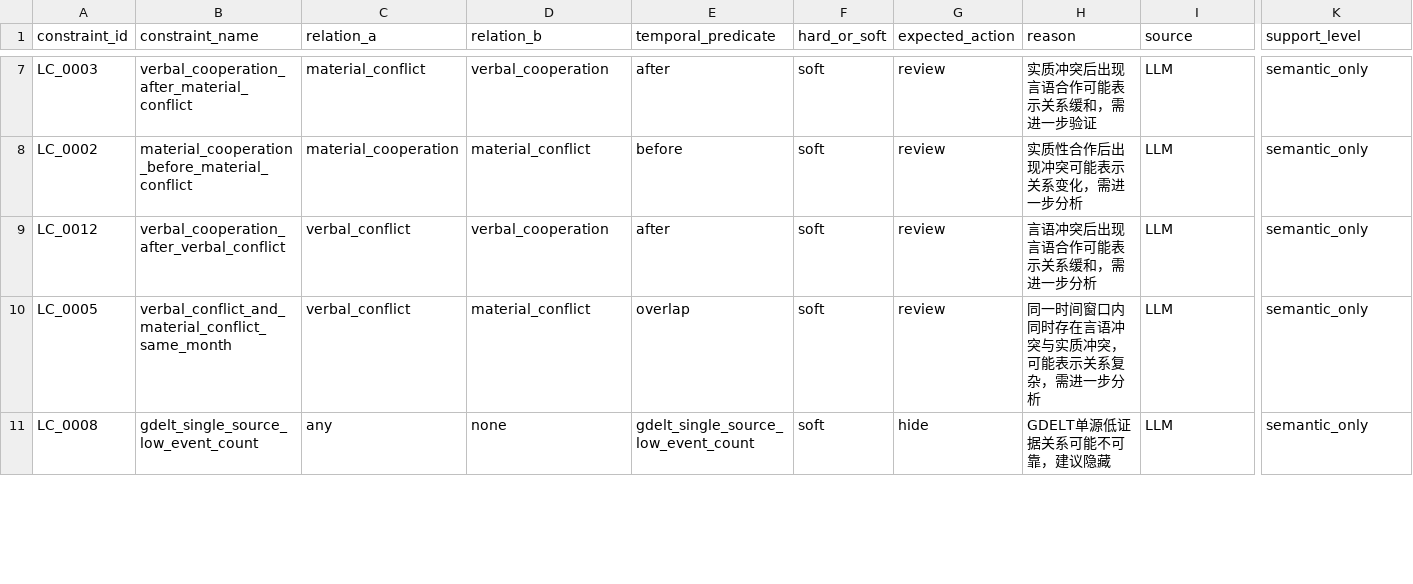
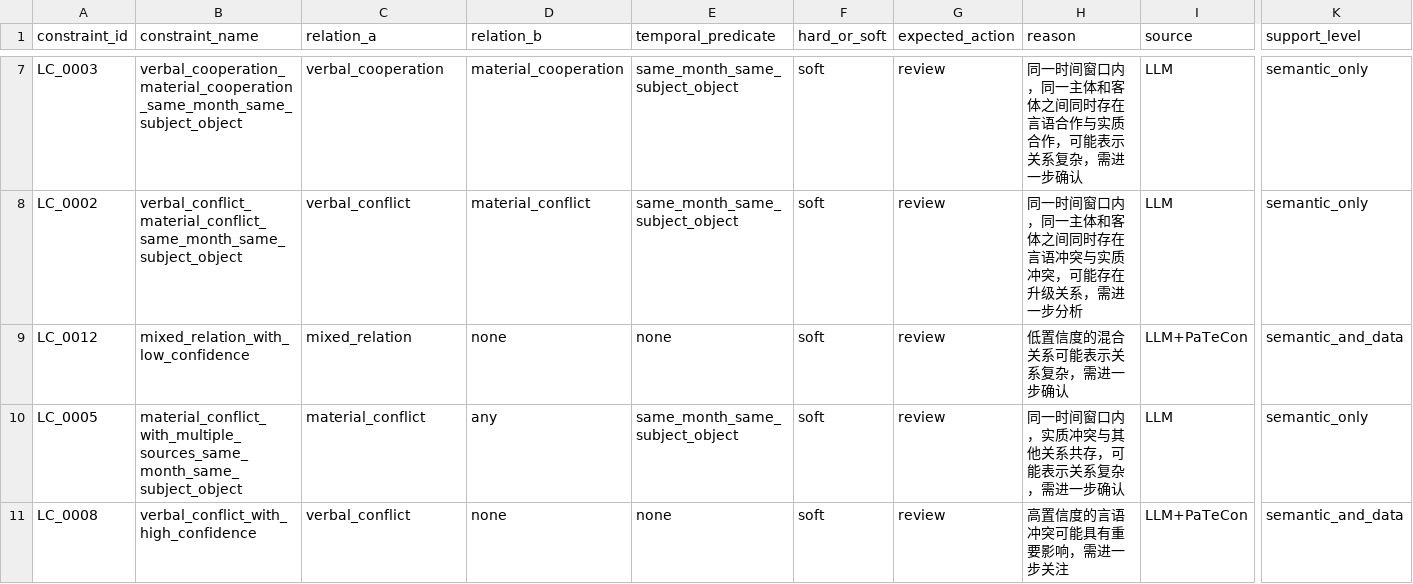
Before and after one commit to wlf68251/corgcv, a CSV file: outputs/evaluation_tables/constraint_quality_sample.csv, drawn as a sheet; only a part is shown, gaps mark what is left out; the diff covers the shown part only; the diff names each change by its address in the sheet, - before the commit and + after, or states it on an @@ line.

```diff
--- a/outputs/evaluation_tables/constraint_quality_sample.csv
+++ b/outputs/evaluation_tables/constraint_quality_sample.csv
-B7 (constraint_name): verbal_cooperation_after_material_conflict
+B7 (constraint_name): verbal_cooperation_material_cooperation_same_month_same_subject_object
-C7 (relation_a): material_conflict
+C7 (relation_a): verbal_cooperation
-D7 (relation_b): verbal_cooperation
+D7 (relation_b): material_cooperation
-E7 (temporal_predicate): after
+E7 (temporal_predicate): same_month_same_subject_object
-H7 (reason): 实质冲突后出现言语合作可能表示关系缓和，需进一步验证
+H7 (reason): 同一时间窗口内，同一主体和客体之间同时存在言语合作与实质合作，可能表示关系复杂，需进一步确认
-B8 (constraint_name): material_cooperation_before_material_conflict
+B8 (constraint_name): verbal_conflict_material_conflict_same_month_same_subject_object
-C8 (relation_a): material_cooperation
+C8 (relation_a): verbal_conflict
-E8 (temporal_predicate): before
+E8 (temporal_predicate): same_month_same_subject_object
-H8 (reason): 实质性合作后出现冲突可能表示关系变化，需进一步分析
+H8 (reason): 同一时间窗口内，同一主体和客体之间同时存在言语冲突与实质冲突，可能存在升级关系，需进一步分析
-B9 (constraint_name): verbal_cooperation_after_verbal_conflict
+B9 (constraint_name): mixed_relation_with_low_confidence
-C9 (relation_a): verbal_conflict
+C9 (relation_a): mixed_relation
-D9 (relation_b): verbal_cooperation
+D9 (relation_b): none
-E9 (temporal_predicate): after
+E9 (temporal_predicate): none
-H9 (reason): 言语冲突后出现言语合作可能表示关系缓和，需进一步分析
+H9 (reason): 低置信度的混合关系可能表示关系复杂，需进一步确认
-I9 (source): LLM
+I9 (source): LLM+PaTeCon
-K9 (support_level): semantic_only
+K9 (support_level): semantic_and_data
-B10 (constraint_name): verbal_conflict_and_material_conflict_same_month
+B10 (constraint_name): material_conflict_with_multiple_sources_same_month_same_subject_object
-C10 (relation_a): verbal_conflict
+C10 (relation_a): material_conflict
-D10 (relation_b): material_conflict
+D10 (relation_b): any
-E10 (temporal_predicate): overlap
+E10 (temporal_predicate): same_month_same_subject_object
-H10 (reason): 同一时间窗口内同时存在言语冲突与实质冲突，可能表示关系复杂，需进一步分析
+H10 (reason): 同一时间窗口内，实质冲突与其他关系共存，可能表示关系复杂，需进一步确认
-B11 (constraint_name): gdelt_single_source_low_event_count
+B11 (constraint_name): verbal_conflict_with_high_confidence
-C11 (relation_a): any
+C11 (relation_a): verbal_conflict
-E11 (temporal_predicate): gdelt_single_source_low_event_count
+E11 (temporal_predicate): none
-G11 (expected_action): hide
+G11 (expected_action): review
-H11 (reason): GDELT单源低证据关系可能不可靠，建议隐藏
+H11 (reason): 高置信度的言语冲突可能具有重要影响，需进一步关注
-I11 (source): LLM
+I11 (source): LLM+PaTeCon
-K11 (support_level): semantic_only
+K11 (support_level): semantic_and_data
```
Also changed, not shown: 43 edited cells elsewhere in this file, outputs/case_studies/case_cross_source_supported.csv, outputs/case_studies/case_gdelt_single_source_low_evidence.csv, 16 other files.
